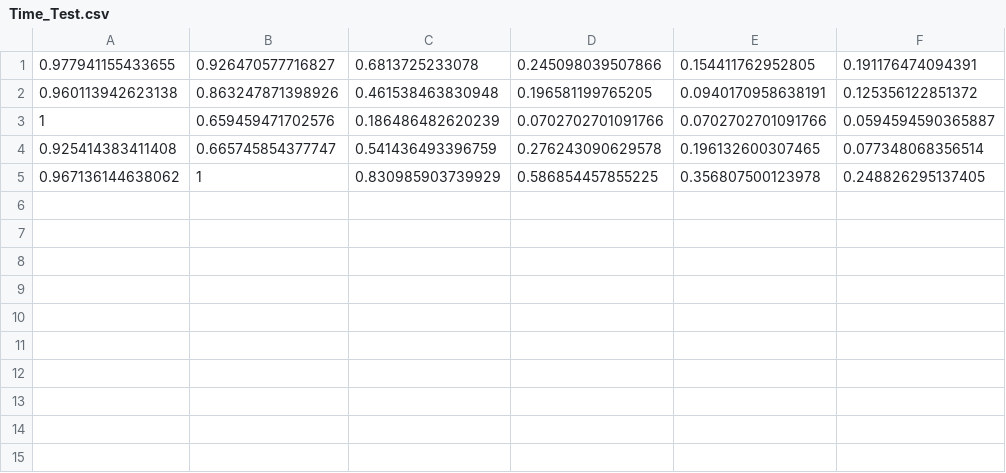
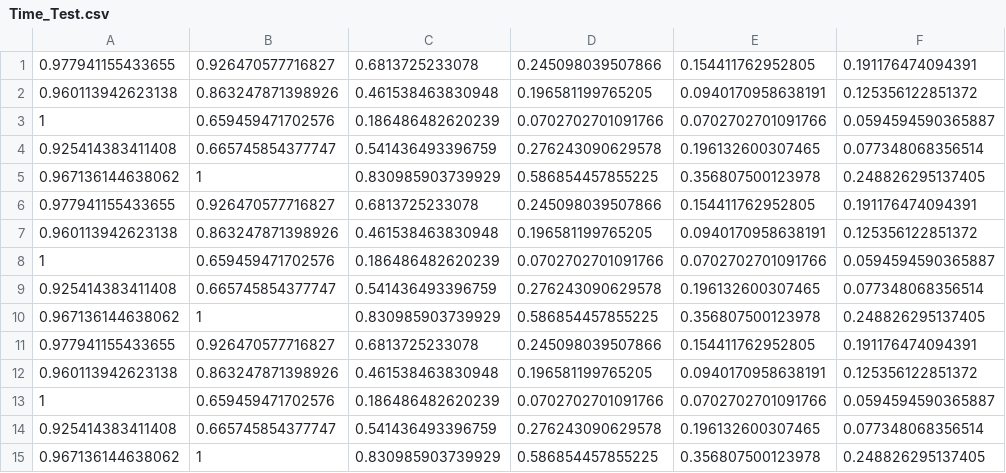
Before and after one commit to lecarpen23/DSAN_5500_Project-2_Deliverable, a CSV file: Time_Test.csv, drawn as a sheet; the diff names each change by its address in the sheet, - before the commit and + after, or states it on an @@ line.

```diff
--- a/Time_Test.csv
+++ b/Time_Test.csv
+row 6: 0.977941155433655 | 0.926470577716827 | 0.6813725233078 | 0.245098039507866 | 0.154411762952805 | 0.191176474094391
+row 7: 0.960113942623138 | 0.863247871398926 | 0.461538463830948 | 0.196581199765205 | 0.0940170958638191 | 0.125356122851372
+row 8: 1 | 0.659459471702576 | 0.186486482620239 | 0.0702702701091766 | 0.0702702701091766 | 0.0594594590365887
+row 9: 0.925414383411408 | 0.665745854377747 | 0.541436493396759 | 0.276243090629578 | 0.196132600307465 | 0.077348068356514
+row 10: 0.967136144638062 | 1 | 0.830985903739929 | 0.586854457855225 | 0.356807500123978 | 0.248826295137405
+row 11: 0.977941155433655 | 0.926470577716827 | 0.6813725233078 | 0.245098039507866 | 0.154411762952805 | 0.191176474094391
+row 12: 0.960113942623138 | 0.863247871398926 | 0.461538463830948 | 0.196581199765205 | 0.0940170958638191 | 0.125356122851372
+row 13: 1 | 0.659459471702576 | 0.186486482620239 | 0.0702702701091766 | 0.0702702701091766 | 0.0594594590365887
+row 14: 0.925414383411408 | 0.665745854377747 | 0.541436493396759 | 0.276243090629578 | 0.196132600307465 | 0.077348068356514
+row 15: 0.967136144638062 | 1 | 0.830985903739929 | 0.586854457855225 | 0.356807500123978 | 0.248826295137405
```
Also changed, not shown: 1 other file.
